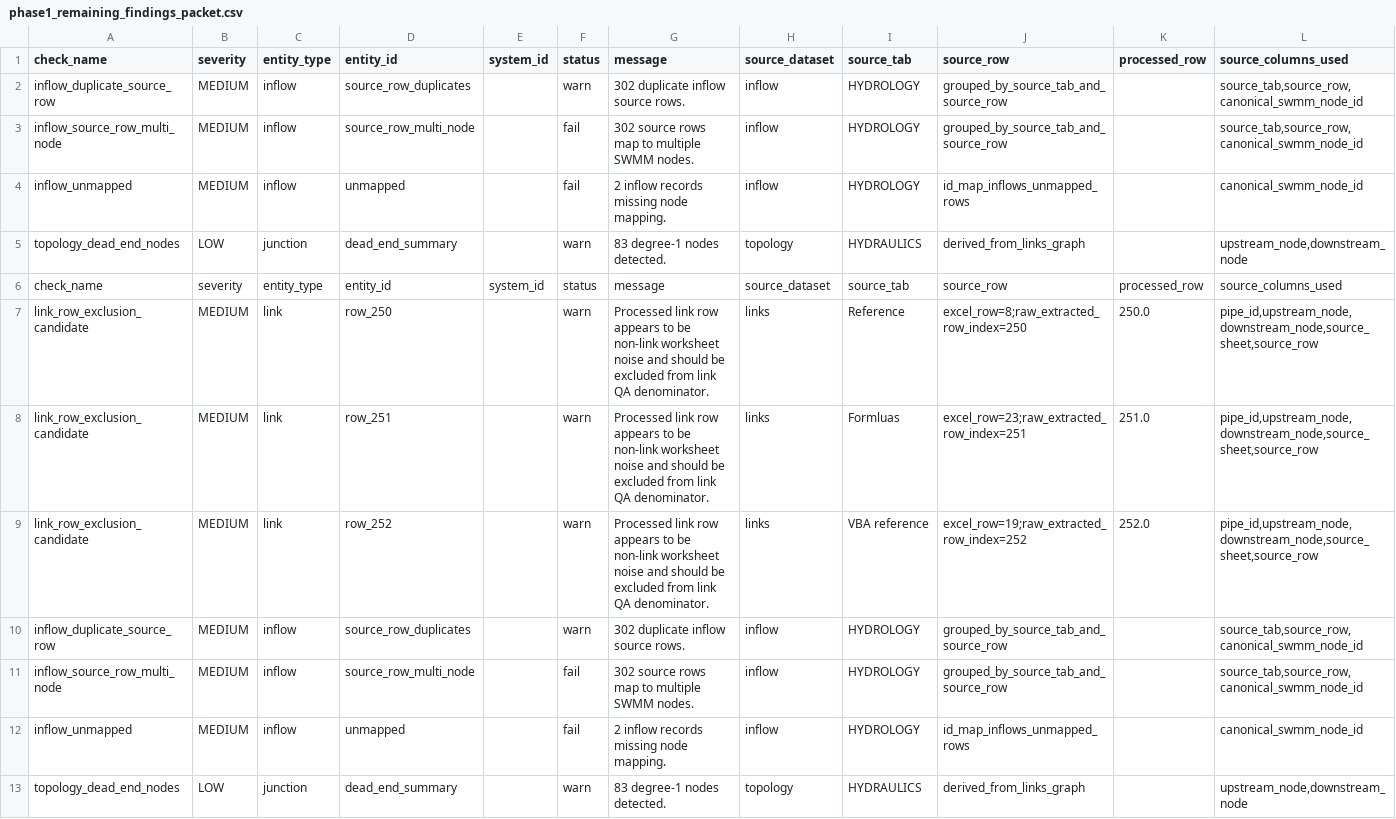
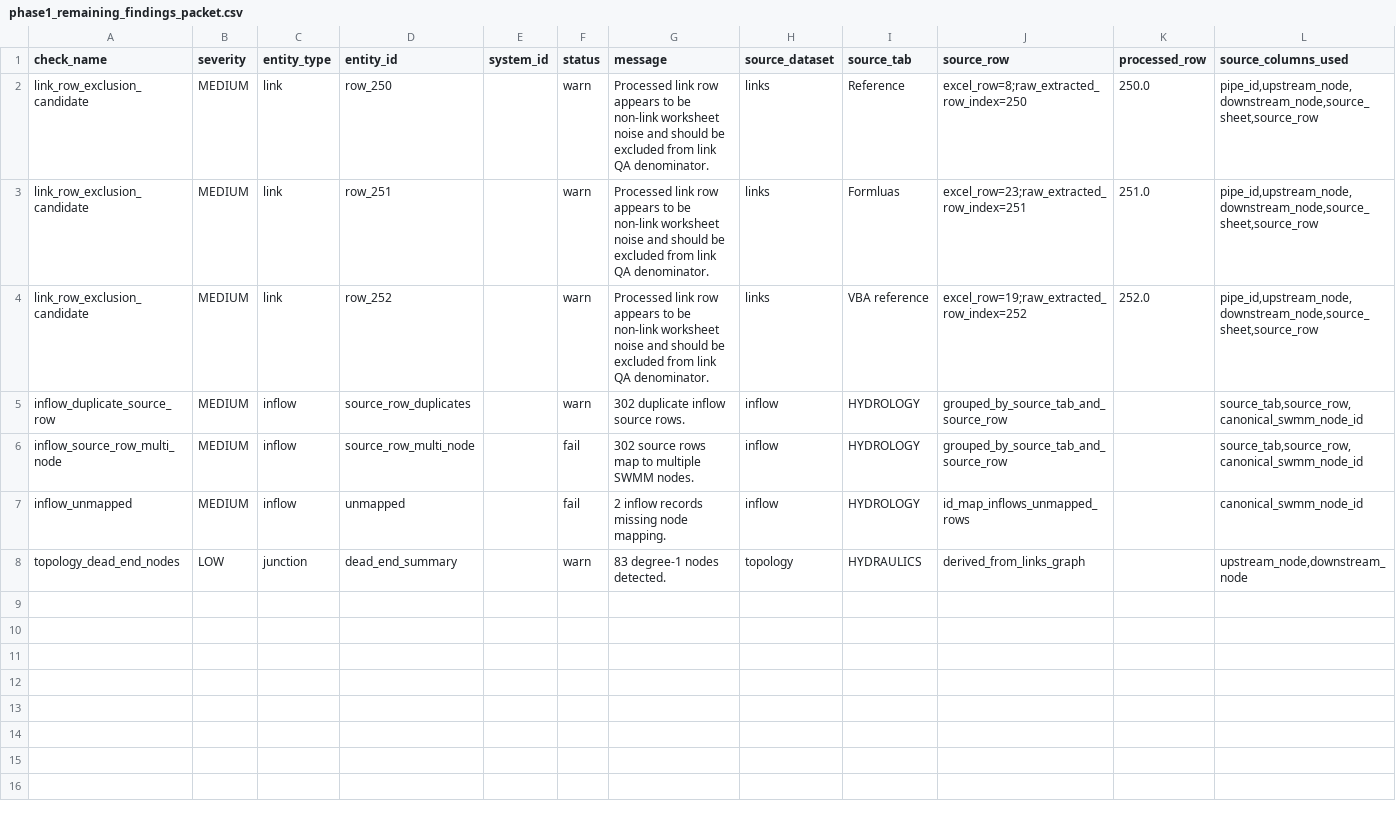
Before and after one commit to parsabp01/vista-ranch-swmm, a CSV file: outputs/qa/phase1_remaining_findings_packet.csv, drawn as a sheet; only a part is shown; removed rows and columns are numbered as before the commit, all else as after; rows hold the shown columns only; the diff names each change by its address in the sheet, - before the commit and + after, or states it on an @@ line.

```diff
--- a/outputs/qa/phase1_remaining_findings_packet.csv
+++ b/outputs/qa/phase1_remaining_findings_packet.csv
+row 2: link_row_exclusion_candidate | MEDIUM | link | row_250 |  | warn | Processed link row appears to be non-link worksheet noise and should be excluded from link QA denominator. | links | Reference | excel_row=8;raw_extracted_row_index=250 | 250.0 | pipe_id,upstream_node,downstream_node,source_sheet,source_row
+row 3: link_row_exclusion_candidate | MEDIUM | link | row_251 |  | warn | Processed link row appears to be non-link worksheet noise and should be excluded from link QA denominator. | links | Formluas | excel_row=23;raw_extracted_row_index=251 | 251.0 | pipe_id,upstream_node,downstream_node,source_sheet,source_row
+row 4: link_row_exclusion_candidate | MEDIUM | link | row_252 |  | warn | Processed link row appears to be non-link worksheet noise and should be excluded from link QA denominator. | links | VBA reference | excel_row=19;raw_extracted_row_index=252 | 252.0 | pipe_id,upstream_node,downstream_node,source_sheet,source_row
-row 6: check_name | severity | entity_type | entity_id | system_id | status | message | source_dataset | source_tab | source_row | processed_row | source_columns_used
-row 7: link_row_exclusion_candidate | MEDIUM | link | row_250 |  | warn | Processed link row appears to be non-link worksheet noise and should be excluded from link QA denominator. | links | Reference | excel_row=8;raw_extracted_row_index=250 | 250.0 | pipe_id,upstream_node,downstream_node,source_sheet,source_row
-row 8: link_row_exclusion_candidate | MEDIUM | link | row_251 |  | warn | Processed link row appears to be non-link worksheet noise and should be excluded from link QA denominator. | links | Formluas | excel_row=23;raw_extracted_row_index=251 | 251.0 | pipe_id,upstream_node,downstream_node,source_sheet,source_row
-row 9: link_row_exclusion_candidate | MEDIUM | link | row_252 |  | warn | Processed link row appears to be non-link worksheet noise and should be excluded from link QA denominator. | links | VBA reference | excel_row=19;raw_extracted_row_index=252 | 252.0 | pipe_id,upstream_node,downstream_node,source_sheet,source_row
-row 10: inflow_duplicate_source_row | MEDIUM | inflow | source_row_duplicates |  | warn | 302 duplicate inflow source rows. | inflow | HYDROLOGY | grouped_by_source_tab_and_source_row |  | source_tab,source_row,canonical_swmm_node_id
-row 11: inflow_source_row_multi_node | MEDIUM | inflow | source_row_multi_node |  | fail | 302 source rows map to multiple SWMM nodes. | inflow | HYDROLOGY | grouped_by_source_tab_and_source_row |  | source_tab,source_row,canonical_swmm_node_id
-row 12: inflow_unmapped | MEDIUM | inflow | unmapped |  | fail | 2 inflow records missing node mapping. | inflow | HYDROLOGY | id_map_inflows_unmapped_rows |  | canonical_swmm_node_id
-row 13: topology_dead_end_nodes | LOW | junction | dead_end_summary |  | warn | 83 degree-1 nodes detected. | topology | HYDRAULICS | derived_from_links_graph |  | upstream_node,downstream_node
```
Also changed, not shown: outputs/review/excel_unaccounted_structures.csv, outputs/review/source_traceability_crosswalk.csv, 18 other files.
